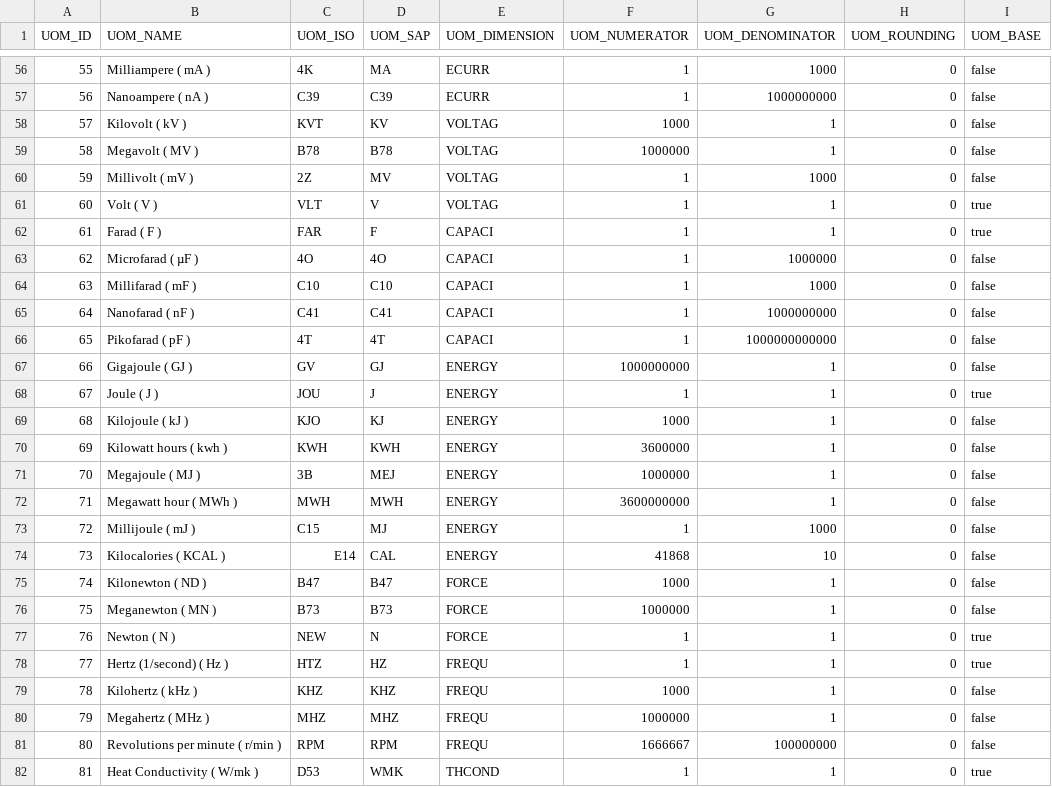
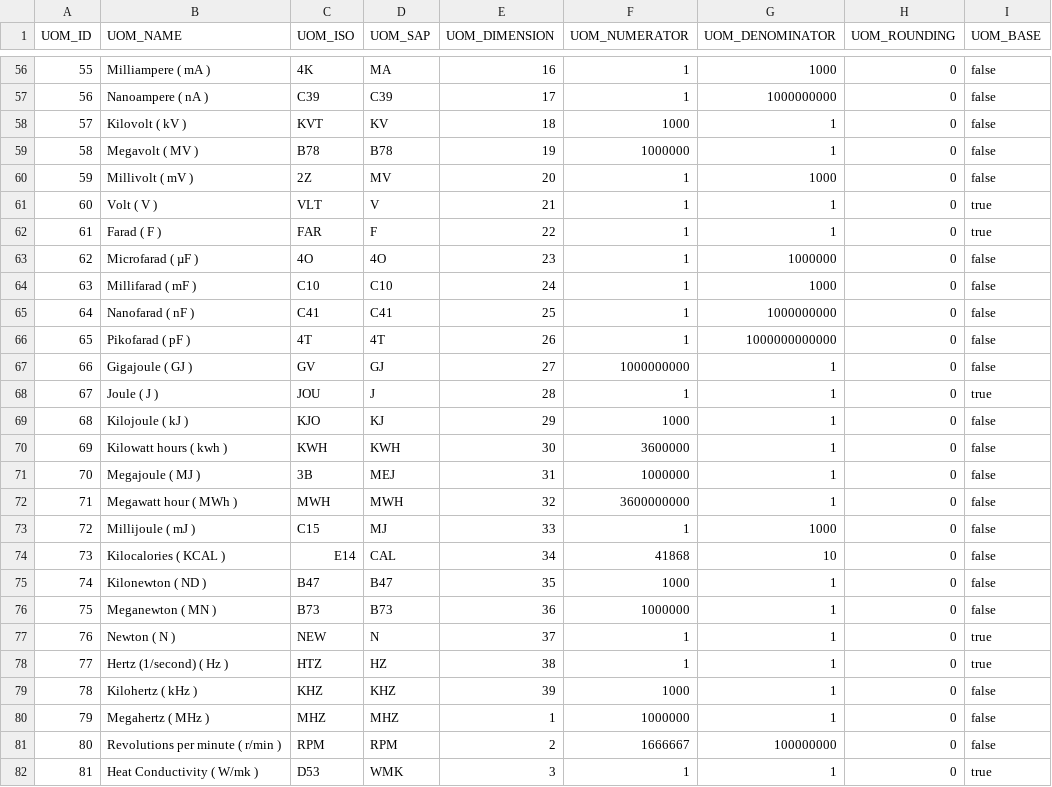
Before and after one commit to codbex/codbex-hermes-data-sample, a CSV file: codbex-hermes-data-sample/uoms.csv, drawn as a sheet; only a part is shown, gaps mark what is left out; the diff covers the shown part only.

```diff
--- a/codbex-hermes-data-sample/uoms.csv
+++ b/codbex-hermes-data-sample/uoms.csv
@@ -56,27 +56,27 @@ UOM_ID,UOM_NAME,UOM_ISO,UOM_SAP,UOM_DIMENSION,UOM_NUMERATOR,UOM_DENOMINATOR,UOM_
-55,Milliampere ( mA ),4K,MA,ECURR,1,1000,0,false
-56,Nanoampere ( nA ),C39,C39,ECURR,1,1000000000,0,false
-57,Kilovolt ( kV ),KVT,KV,VOLTAG,1000,1,0,false
-58,Megavolt ( MV ),B78,B78,VOLTAG,1000000,1,0,false
-59,Millivolt ( mV ),2Z,MV,VOLTAG,1,1000,0,false
-60,Volt ( V ),VLT,V,VOLTAG,1,1,0,true
-61,Farad ( F ),FAR,F,CAPACI,1,1,0,true
-62,Microfarad ( µF ),4O,4O,CAPACI,1,1000000,0,false
-63,Millifarad ( mF ),C10,C10,CAPACI,1,1000,0,false
-64,Nanofarad ( nF ),C41,C41,CAPACI,1,1000000000,0,false
-65,Pikofarad ( pF ),4T,4T,CAPACI,1,1000000000000,0,false
-66,Gigajoule ( GJ ),GV,GJ,ENERGY,1000000000,1,0,false
-67,Joule ( J ),JOU,J,ENERGY,1,1,0,true
-68,Kilojoule ( kJ ),KJO,KJ,ENERGY,1000,1,0,false
-69,Kilowatt hours ( kwh ),KWH,KWH,ENERGY,3600000,1,0,false
-70,Megajoule ( MJ ),3B,MEJ,ENERGY,1000000,1,0,false
-71,Megawatt hour ( MWh ),MWH,MWH,ENERGY,3600000000,1,0,false
-72,Millijoule ( mJ ),C15,MJ,ENERGY,1,1000,0,false
-73,Kilocalories ( KCAL ),E14,CAL,ENERGY,41868,10,0,false
-74,Kilonewton ( ND ),B47,B47,FORCE,1000,1,0,false
-75,Meganewton ( MN ),B73,B73,FORCE,1000000,1,0,false
-76,Newton ( N ),NEW,N,FORCE,1,1,0,true
-77,Hertz (1/second) ( Hz ),HTZ,HZ,FREQU,1,1,0,true
-78,Kilohertz ( kHz ),KHZ,KHZ,FREQU,1000,1,0,false
-79,Megahertz ( MHz ),MHZ,MHZ,FREQU,1000000,1,0,false
-80,Revolutions per minute ( r/min ),RPM,RPM,FREQU,1666667,100000000,0,false
-81,Heat Conductivity ( W/mk ),D53,WMK,THCOND,1,1,0,true
+55,Milliampere ( mA ),4K,MA,16,1,1000,0,false
+56,Nanoampere ( nA ),C39,C39,17,1,1000000000,0,false
+57,Kilovolt ( kV ),KVT,KV,18,1000,1,0,false
+58,Megavolt ( MV ),B78,B78,19,1000000,1,0,false
+59,Millivolt ( mV ),2Z,MV,20,1,1000,0,false
+60,Volt ( V ),VLT,V,21,1,1,0,true
+61,Farad ( F ),FAR,F,22,1,1,0,true
+62,Microfarad ( µF ),4O,4O,23,1,1000000,0,false
+63,Millifarad ( mF ),C10,C10,24,1,1000,0,false
+64,Nanofarad ( nF ),C41,C41,25,1,1000000000,0,false
+65,Pikofarad ( pF ),4T,4T,26,1,1000000000000,0,false
+66,Gigajoule ( GJ ),GV,GJ,27,1000000000,1,0,false
+67,Joule ( J ),JOU,J,28,1,1,0,true
+68,Kilojoule ( kJ ),KJO,KJ,29,1000,1,0,false
+69,Kilowatt hours ( kwh ),KWH,KWH,30,3600000,1,0,false
+70,Megajoule ( MJ ),3B,MEJ,31,1000000,1,0,false
+71,Megawatt hour ( MWh ),MWH,MWH,32,3600000000,1,0,false
+72,Millijoule ( mJ ),C15,MJ,33,1,1000,0,false
+73,Kilocalories ( KCAL ),E14,CAL,34,41868,10,0,false
+74,Kilonewton ( ND ),B47,B47,35,1000,1,0,false
+75,Meganewton ( MN ),B73,B73,36,1000000,1,0,false
+76,Newton ( N ),NEW,N,37,1,1,0,true
+77,Hertz (1/second) ( Hz ),HTZ,HZ,38,1,1,0,true
+78,Kilohertz ( kHz ),KHZ,KHZ,39,1000,1,0,false
+79,Megahertz ( MHz ),MHZ,MHZ,1,1000000,1,0,false
+80,Revolutions per minute ( r/min ),RPM,RPM,2,1666667,100000000,0,false
+81,Heat Conductivity ( W/mk ),D53,WMK,3,1,1,0,true
```
Also changed, not shown: 156 edited cells elsewhere in this file, codbex-hermes-data-sample/employees.csv, codbex-hermes-data-sample/products.csv, 10 other files.
